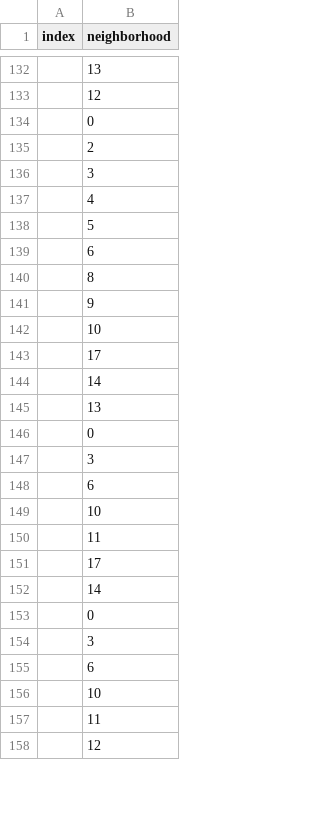
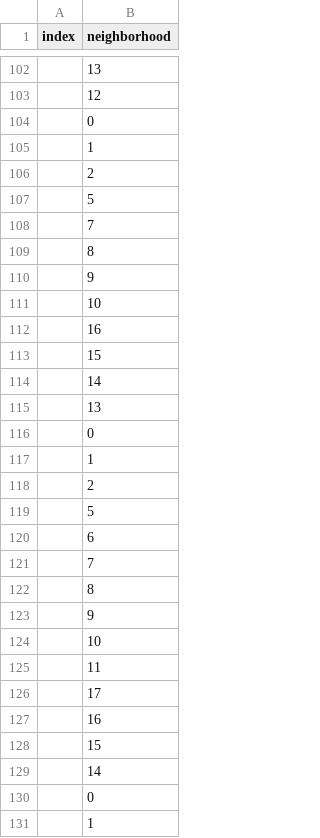
Before and after one commit to caiodadauto/ADMMSVM, a CSV file: src/distsvm/graph/graph_mpi.csv, drawn as a sheet; only a part is shown, gaps mark what is left out; the shorter side is filled out with more unchanged rows; the diff covers the shown part only.

```diff
--- a/src/distsvm/graph/graph_mpi.csv
+++ b/src/distsvm/graph/graph_mpi.csv
@@ -134,7 +104,6 @@ index,neighborhood
 ,0
+,1
 ,2
-,3
-,4
 ,5
-,6
+,7
 ,8
@@ -142,3 +111,4 @@ index,neighborhood
 ,10
-,17
+,16
+,15
 ,14
@@ -146,4 +116,9 @@ index,neighborhood
 ,0
-,3
+,1
+,2
+,5
 ,6
+,7
+,8
+,9
 ,10
@@ -151,5 +126,6 @@ index,neighborhood
 ,17
+,16
+,15
 ,14
 ,0
-,3
-,6
+,1
```
Also changed, not shown: 35 added rows, 62 removed rows, 47 moved rows and 2 edited cells elsewhere in this file, 3 other files.
